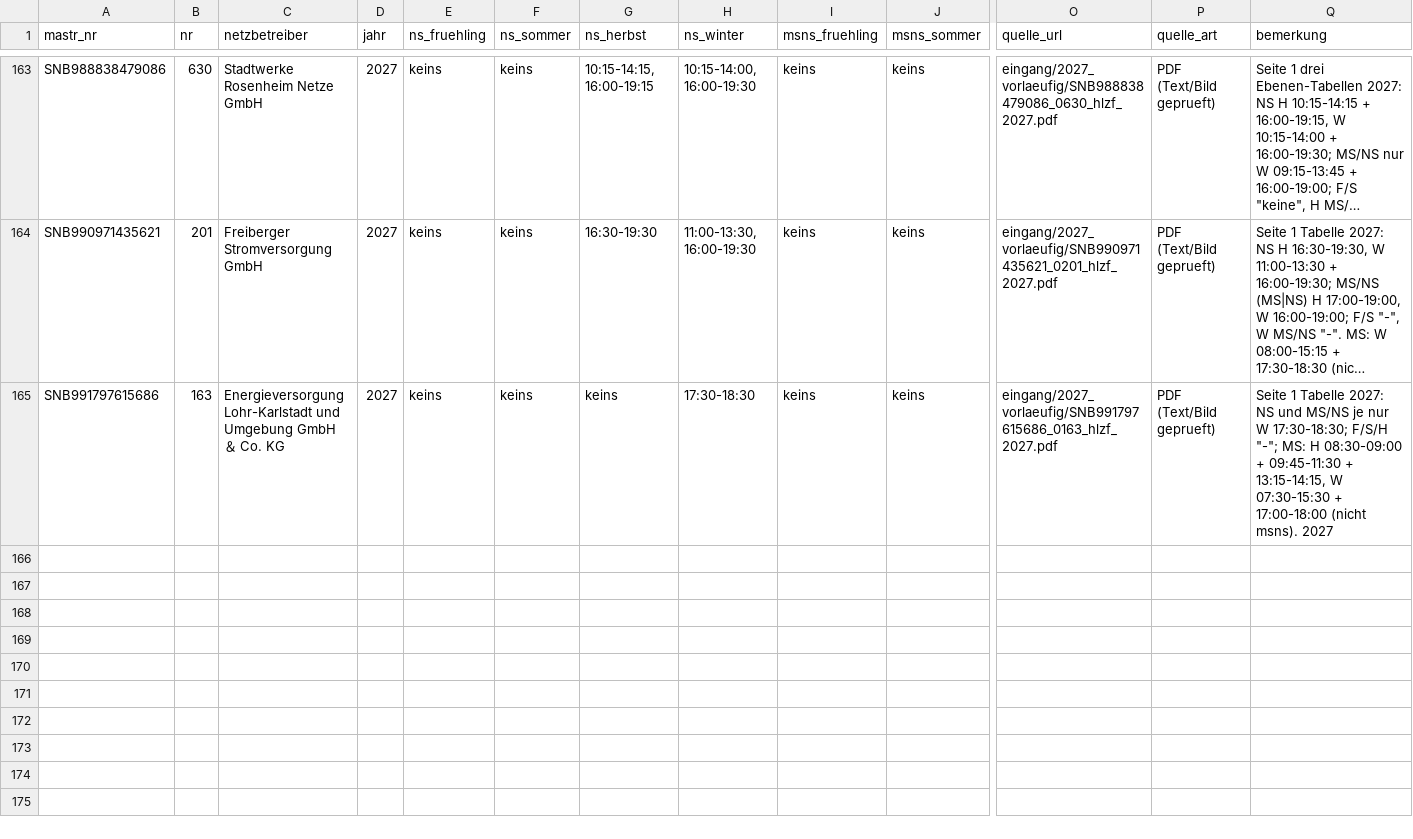
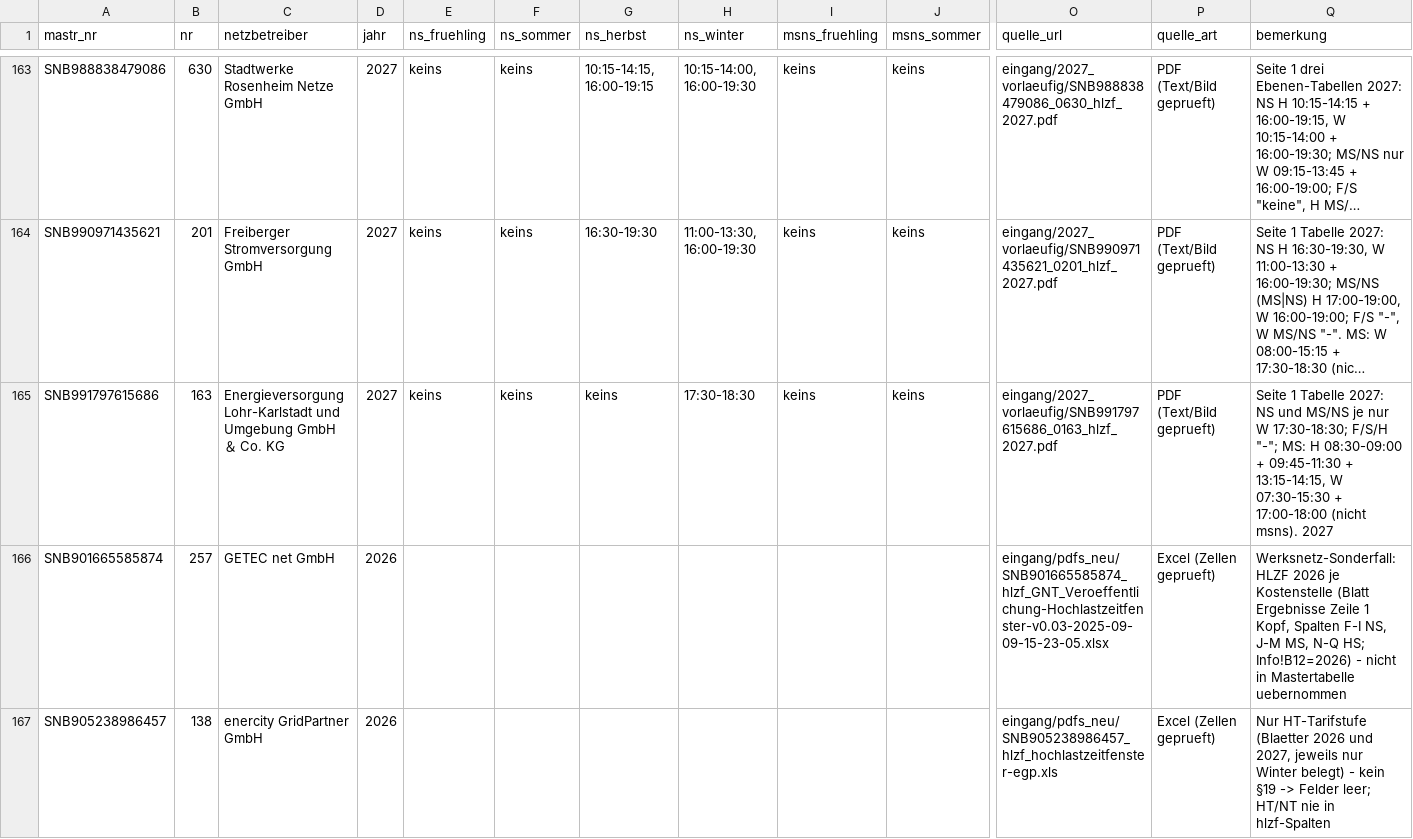
Before and after one commit to buelentd/netzentgelte-strom, a CSV file: ergebnis/hlzf/hlzf_2027_gelesen.csv, drawn as a sheet; only a part is shown, gaps mark what is left out; long unchanged cells end in …; rows hold the shown columns only; the diff names each change by its address in the sheet, - before the commit and + after, or states it on an @@ line.

Commit message:
199er-Liste Doku-Faelle: +2 Zeilen (GETEC net Werksnetz 2026, enercity GridPartner HT-only), Rest nur <=2025/defekt dokumentiert - 166 Zeilen, 0 Fehler
Co-authored-by: buelentd <buelentd@users.noreply.github.com>

```diff
--- a/ergebnis/hlzf/hlzf_2027_gelesen.csv
+++ b/ergebnis/hlzf/hlzf_2027_gelesen.csv
+row 166: SNB901665585874 | 257 | GETEC net GmbH | 2026 |  |  |  |  |  |  | eingang/pdfs_neu/SNB901665585874_hlzf_GNT_Veroeffentlichung-Hochlastzeitfenster-v0.03-2025-09-09-15-23-05.xlsx | Excel (Zellen geprueft) | Werksnetz-Sonderfall: HLZF 2026 je Kostenstelle (Blatt Ergebnisse Zeile 1 Kopf, Spalten F-I NS, J-M MS, N-Q HS; Info!B12=2026) - nicht in Mastertabelle uebernommen
+row 167: SNB905238986457 | 138 | enercity GridPartner GmbH | 2026 |  |  |  |  |  |  | eingang/pdfs_neu/SNB905238986457_hlzf_hochlastzeitfenster-egp.xls | Excel (Zellen geprueft) | Nur HT-Tarifstufe (Blaetter 2026 und 2027, jeweils nur Winter belegt) - kein §19 -> Felder leer; HT/NT nie in hlzf-Spalten
```
Also changed, not shown: 1 other file.
